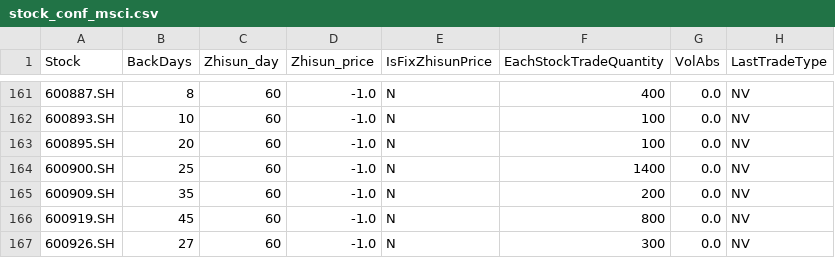
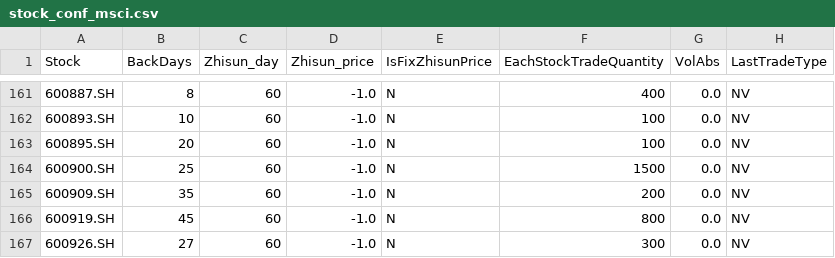
Before and after one commit to jwpl190/WudiQuant, a CSV file: stock_conf_msci.csv, drawn as a sheet; only a part is shown, gaps mark what is left out; the diff covers the shown part only; the diff names each change by its address in the sheet, - before the commit and + after, or states it on an @@ line.

```diff
--- a/stock_conf_msci.csv
+++ b/stock_conf_msci.csv
-F164 (EachStockTradeQuantity): 1400
+F164 (EachStockTradeQuantity): 1500
```
Also changed, not shown: 11 edited cells elsewhere in this file, 3 other files.
